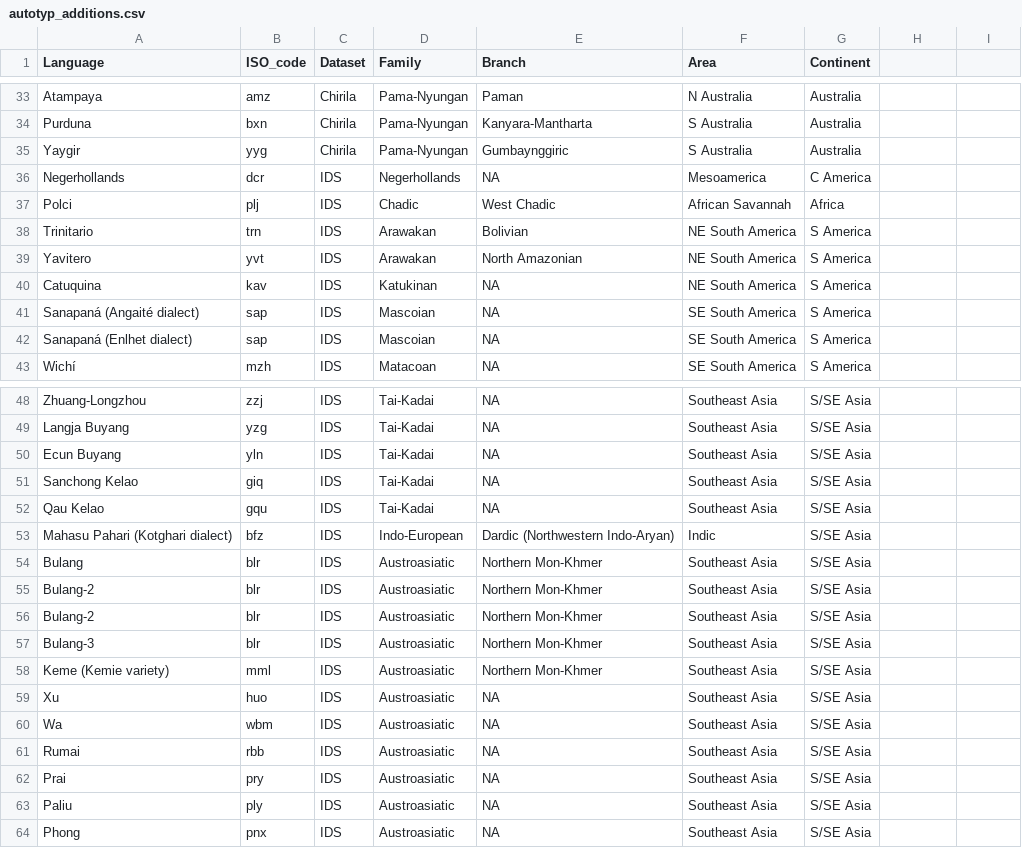
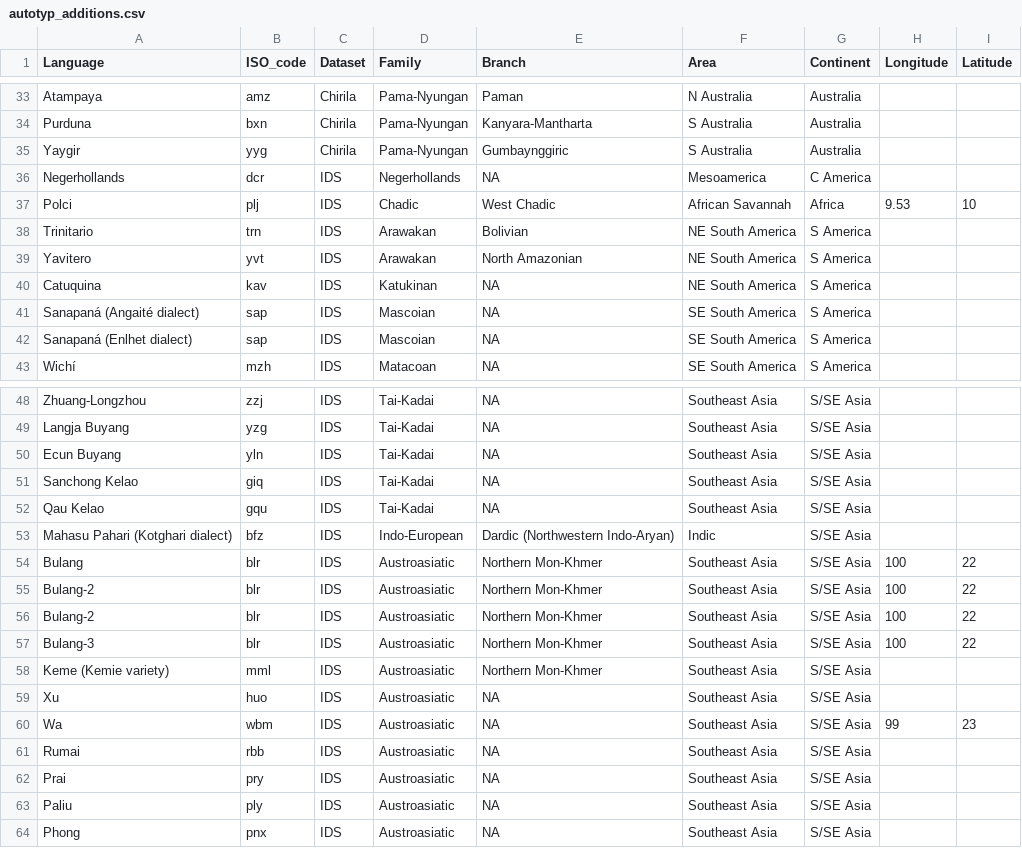
Before and after one commit to soskuthy/rough_r, a CSV file: raw_data/a4_cross_linguistic/autotyp_additions.csv, drawn as a sheet; only a part is shown, gaps mark what is left out; the diff names each change by its address in the sheet, - before the commit and + after, or states it on an @@ line.

Commit message:
small fixes, additions & plotting

```diff
--- a/raw_data/a4_cross_linguistic/autotyp_additions.csv
+++ b/raw_data/a4_cross_linguistic/autotyp_additions.csv
-H1: (empty)
+H1: Longitude
-I1: (empty)
+I1: Latitude
-H37 (Longitude): (empty)
+H37 (Longitude): 9.53
-I37 (Latitude): (empty)
+I37 (Latitude): 10
-H54:H57 (Longitude): (empty)
+H54:H57 (Longitude): 100
-I54:I57 (Latitude): (empty)
+I54:I57 (Latitude): 22
-H60 (Longitude): (empty)
+H60 (Longitude): 99
-I60 (Latitude): (empty)
+I60 (Latitude): 23
```
Also changed, not shown: 8 other files.
